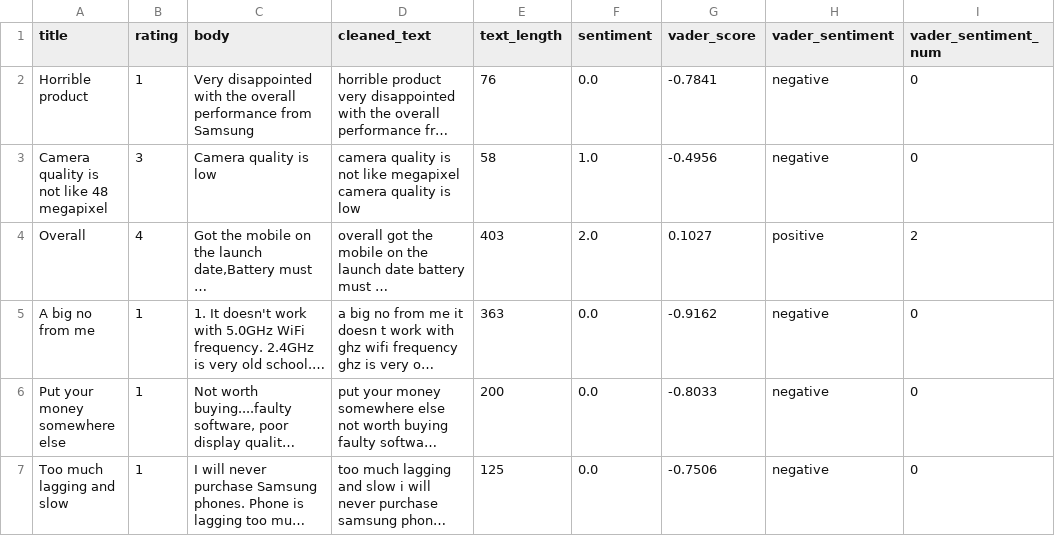
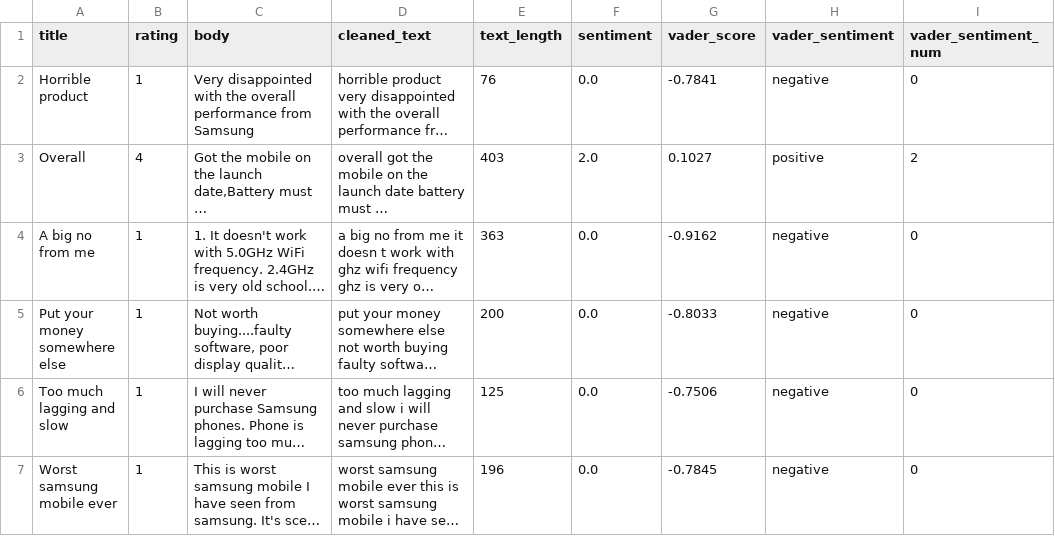
Before and after one commit to kapilpatil02-datascience/NLP_Sentiment_Analysis, a CSV file: sentiment_dataset.csv, drawn as a sheet; only a part is shown; the shorter side is filled out with more unchanged rows; long unchanged cells end in …; removed rows and columns are numbered as before the commit, all else as after; the diff covers the shown part only; the diff names each change by its address in the sheet, - before the commit and + after, or states it on an @@ line.

```diff
--- a/sentiment_dataset.csv
+++ b/sentiment_dataset.csv
-row 3: Camera quality is not like 48 megapixel | 3 | Camera quality is low | camera quality is not like megapixel camera quality is low | 58 | 1.0 | -0.4956 | negative | 0
```
Also changed, not shown: 1 added row, 2 removed rows and 5 edited cells elsewhere in this file, negative_words.csv, 5 other files.
